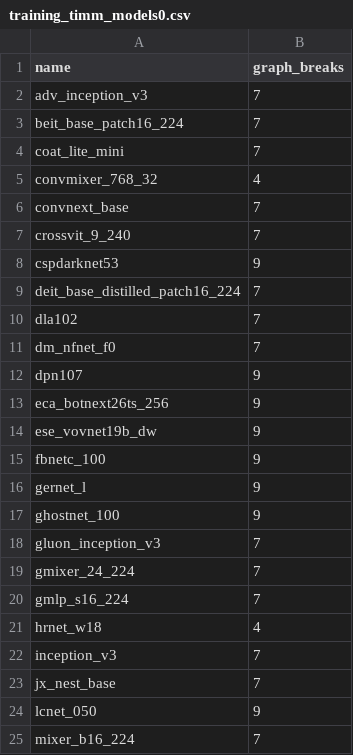
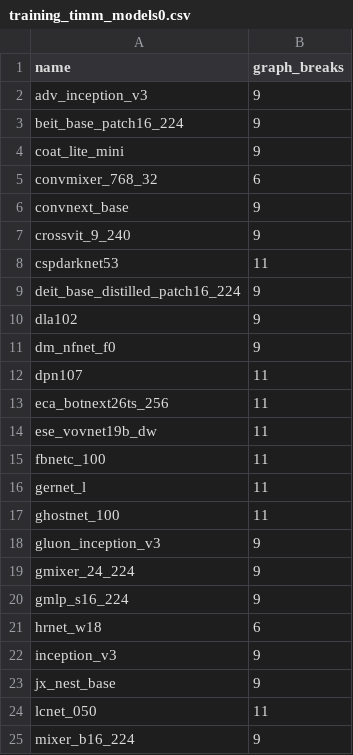
Before and after one commit to Szebebnigblack/pytorch, a CSV file: benchmarks/dynamo/ci_expected_accuracy/training_timm_models0.csv, drawn as a sheet.

```diff
--- a/benchmarks/dynamo/ci_expected_accuracy/training_timm_models0.csv
+++ b/benchmarks/dynamo/ci_expected_accuracy/training_timm_models0.csv
@@ -1,25 +1,25 @@
 name,graph_breaks
-adv_inception_v3,7
-beit_base_patch16_224,7
-coat_lite_mini,7
-convmixer_768_32,4
-convnext_base,7
-crossvit_9_240,7
-cspdarknet53,9
-deit_base_distilled_patch16_224,7
-dla102,7
-dm_nfnet_f0,7
-dpn107,9
-eca_botnext26ts_256,9
-ese_vovnet19b_dw,9
-fbnetc_100,9
-gernet_l,9
-ghostnet_100,9
-gluon_inception_v3,7
-gmixer_24_224,7
-gmlp_s16_224,7
-hrnet_w18,4
-inception_v3,7
-jx_nest_base,7
-lcnet_050,9
-mixer_b16_224,7
+adv_inception_v3,9
+beit_base_patch16_224,9
+coat_lite_mini,9
+convmixer_768_32,6
+convnext_base,9
+crossvit_9_240,9
+cspdarknet53,11
+deit_base_distilled_patch16_224,9
+dla102,9
+dm_nfnet_f0,9
+dpn107,11
+eca_botnext26ts_256,11
+ese_vovnet19b_dw,11
+fbnetc_100,11
+gernet_l,11
+ghostnet_100,11
+gluon_inception_v3,9
+gmixer_24_224,9
+gmlp_s16_224,9
+hrnet_w18,6
+inception_v3,9
+jx_nest_base,9
+lcnet_050,11
+mixer_b16_224,9
```
Also changed, not shown: benchmarks/dynamo/ci_expected_accuracy/training_timm_models1.csv, 1 other file.
